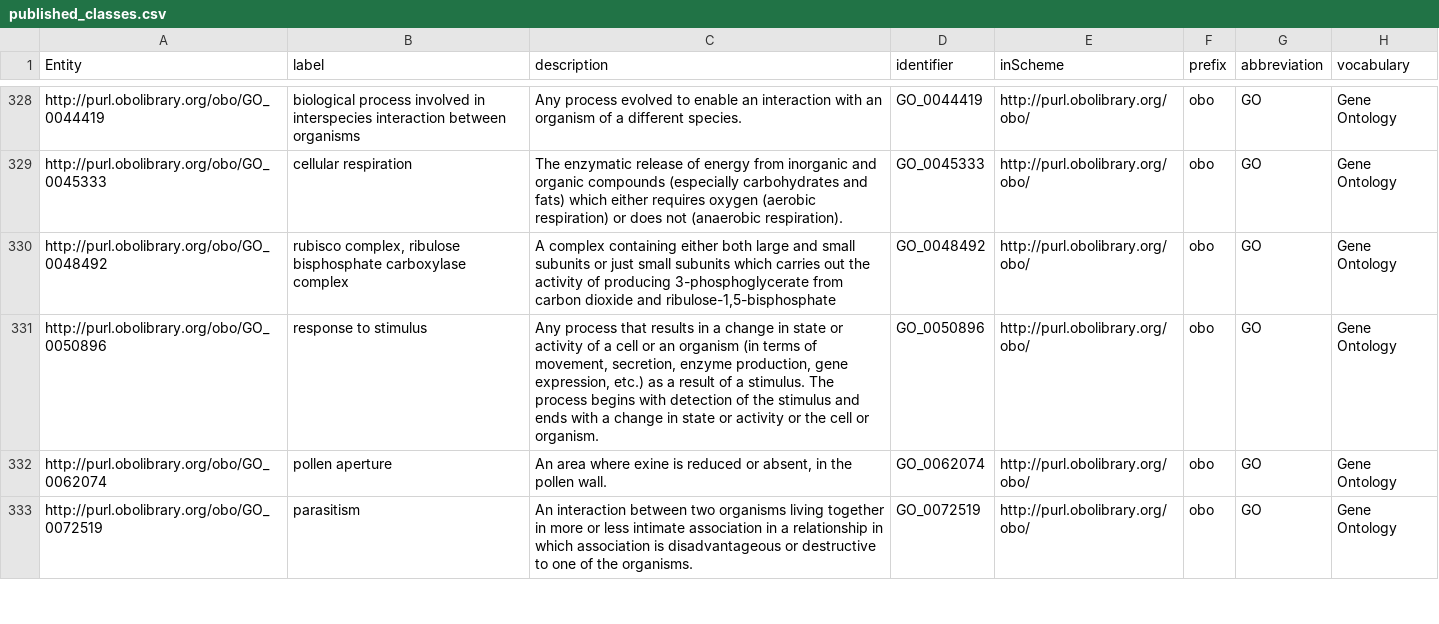
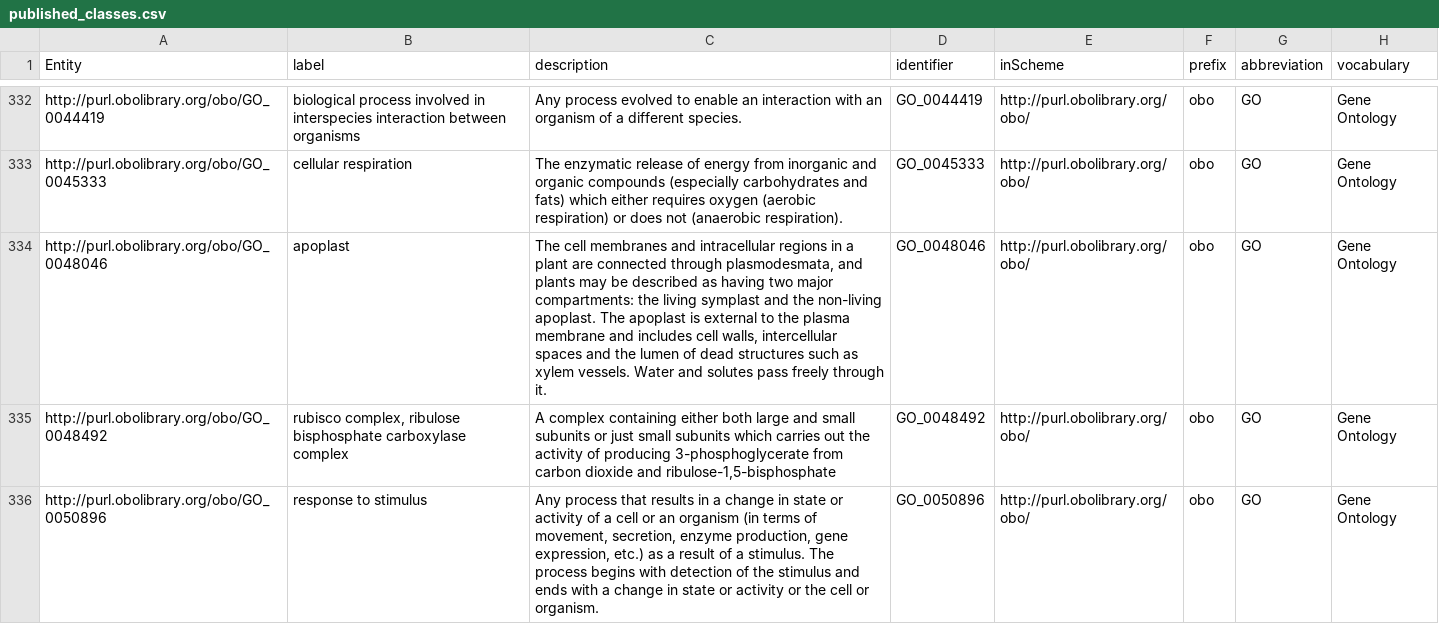
Before and after one commit to traitecoevo/APD, a CSV file: data/published_classes.csv, drawn as a sheet; only a part is shown, gaps mark what is left out; the shorter side is filled out with more unchanged rows; the diff covers the shown part only.

```diff
--- a/data/published_classes.csv
+++ b/data/published_classes.csv
@@ -329,2 +333,3 @@ http://purl.obolibrary.org/obo/GO_0044419,biological process involved in intersp
 http://purl.obolibrary.org/obo/GO_0045333,cellular respiration,The enzymatic release of energy from inorganic and organic compounds (especially carbohydrates and fats) which either requires oxygen (aerobic respiration) or does not (anaerobic respiration).,GO_0045333,http://purl.obolibrary.org/obo/,obo,GO,Gene Ontology
+http://purl.obolibrary.org/obo/GO_0048046,apoplast,"The cell membranes and intracellular regions in a plant are connected through plasmodesmata, and plants may be described as having two major compartments: the living symplast and the non-living apoplast. The apoplast is external to the plasma membrane and includes cell walls, intercellular spaces and the lumen of dead structures such as xylem vessels. Water and solutes pass freely through it.",GO_0048046,http://purl.obolibrary.org/obo/,obo,GO,Gene Ontology
 http://purl.obolibrary.org/obo/GO_0048492,"rubisco complex, ribulose bisphosphate carboxylase complex","A complex containing either both large and small subunits or just small subunits which carries out the activity of producing 3-phosphoglycerate from carbon dioxide and ribulose-1,5-bisphosphate",GO_0048492,http://purl.obolibrary.org/obo/,obo,GO,Gene Ontology
```
Also changed, not shown: 10 added rows elsewhere in this file, data/APD_categorical_values_input.csv, data/APD_references.csv.
